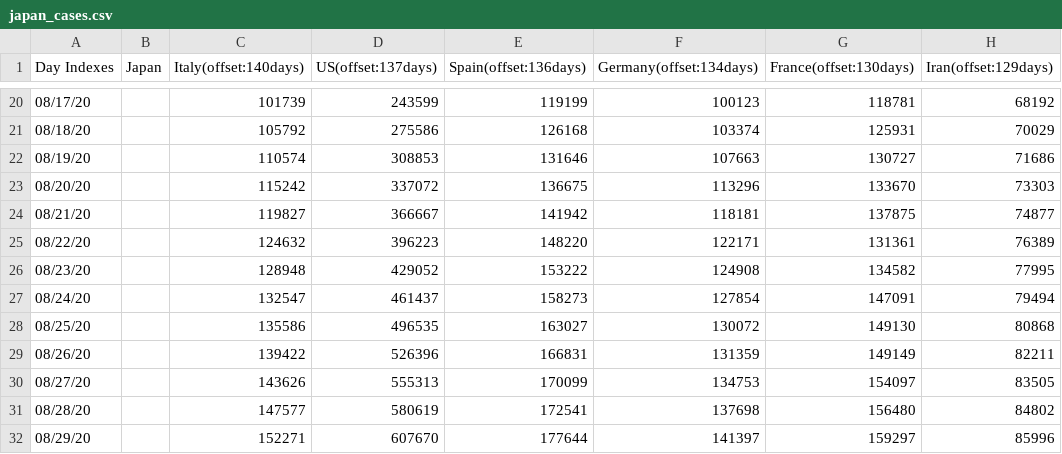
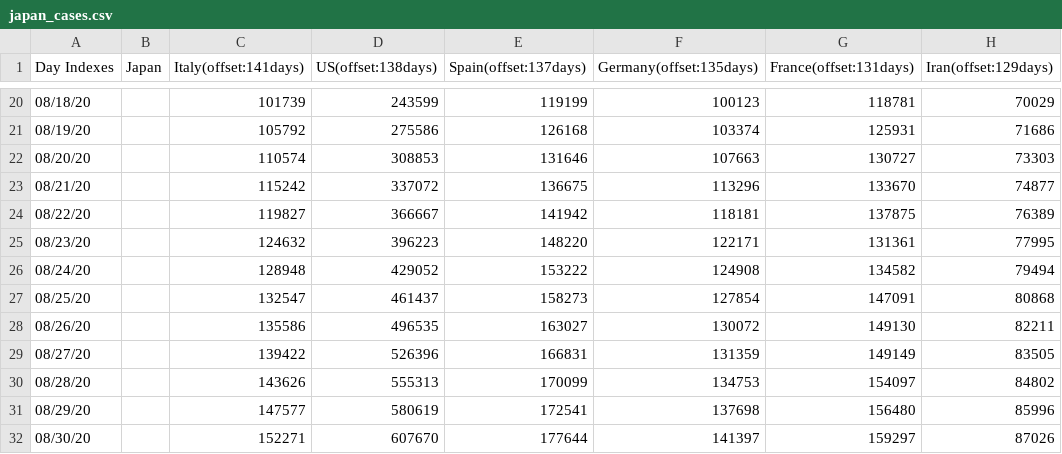
Before and after one commit to kmdsbng/COVID-19, a CSV file: converted_data/japan_cases.csv, drawn as a sheet; only a part is shown, gaps mark what is left out; the diff covers the shown part only.

```diff
--- a/converted_data/japan_cases.csv
+++ b/converted_data/japan_cases.csv
@@ -1 +1 @@
-Day Indexes,Japan,Italy(offset:140days),US(offset:137days),Spain(offset:136days),Germany(offset:134days),France(offset:130days),Iran(offset:129days)
+Day Indexes,Japan,Italy(offset:141days),US(offset:138days),Spain(offset:137days),Germany(offset:135days),France(offset:131days),Iran(offset:129days)
@@ -20,13 +20,13 @@ Day Indexes,Japan,Italy(offset:140days),US(offset:137days),Spain(offset:136days)
-08/17/20,,101739,243599,119199,100123,118781,68192
-08/18/20,,105792,275586,126168,103374,125931,70029
-08/19/20,,110574,308853,131646,107663,130727,71686
-08/20/20,,115242,337072,136675,113296,133670,73303
-08/21/20,,119827,366667,141942,118181,137875,74877
-08/22/20,,124632,396223,148220,122171,131361,76389
-08/23/20,,128948,429052,153222,124908,134582,77995
-08/24/20,,132547,461437,158273,127854,147091,79494
-08/25/20,,135586,496535,163027,130072,149130,80868
-08/26/20,,139422,526396,166831,131359,149149,82211
-08/27/20,,143626,555313,170099,134753,154097,83505
-08/28/20,,147577,580619,172541,137698,156480,84802
-08/29/20,,152271,607670,177644,141397,159297,85996
+08/18/20,,101739,243599,119199,100123,118781,70029
+08/19/20,,105792,275586,126168,103374,125931,71686
+08/20/20,,110574,308853,131646,107663,130727,73303
+08/21/20,,115242,337072,136675,113296,133670,74877
+08/22/20,,119827,366667,141942,118181,137875,76389
+08/23/20,,124632,396223,148220,122171,131361,77995
+08/24/20,,128948,429052,153222,124908,134582,79494
+08/25/20,,132547,461437,158273,127854,147091,80868
+08/26/20,,135586,496535,163027,130072,149130,82211
+08/27/20,,139422,526396,166831,131359,149149,83505
+08/28/20,,143626,555313,170099,134753,154097,84802
+08/29/20,,147577,580619,172541,137698,156480,85996
+08/30/20,,152271,607670,177644,141397,159297,87026
```
Also changed, not shown: 1 added row, 1 removed row and 61 edited cells elsewhere in this file.
